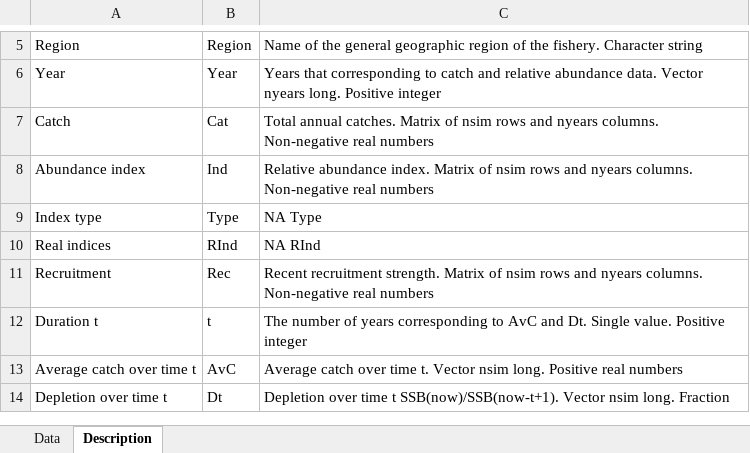
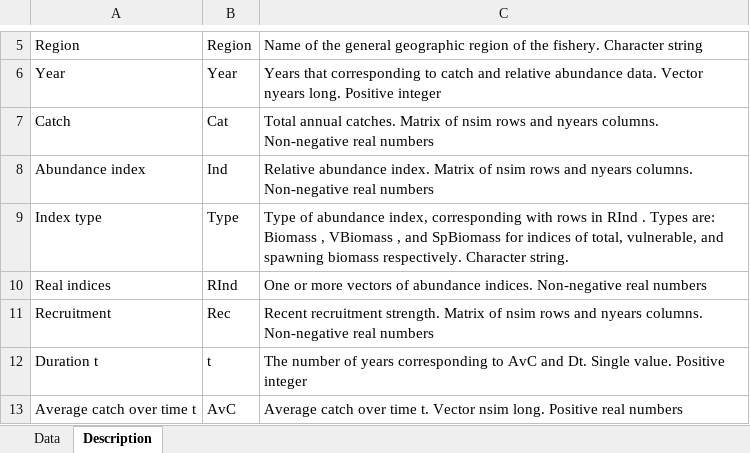
Before and after one commit to DLMtool/DLMtool, an Excel workbook: inst/Data.xlsx, sheet Description, drawn as a sheet; only a part is shown, gaps mark what is left out; the shorter side is filled out with more unchanged rows; values as stored, in another font and other column widths than the file's, no borders; the diff names each change by its address in the sheet, - before the commit and + after, or states it on an @@ line.

Commit message:
Update Data.xlsx

```diff
--- a/inst/Data.xlsx (sheet Description)
+++ b/inst/Data.xlsx (sheet Description)
-C9: NA Type
+C9: Type of abundance index, corresponding with rows in RInd . Types are: Biomass , VBiomass , and SpBiomass for indices of total, vulnerable, and spawning biomass respectively. Character string.
-C10: NA RInd
+C10: One or more vectors of abundance indices. Non-negative real numbers
```
